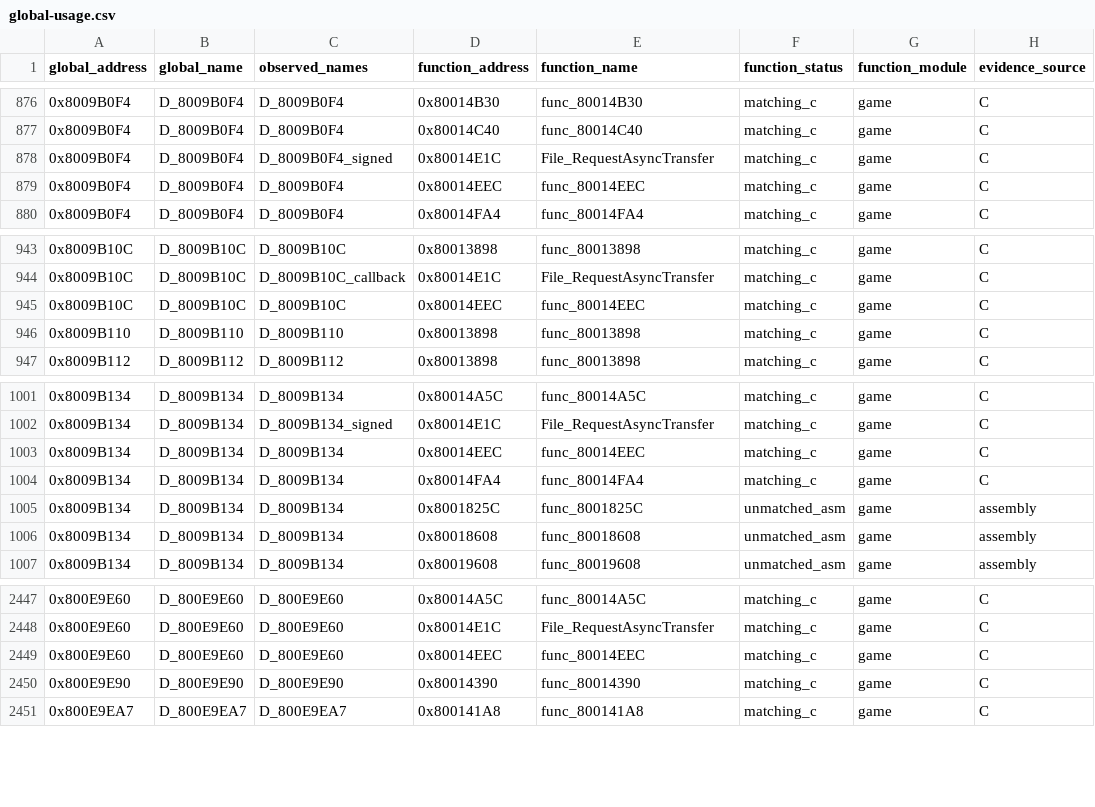
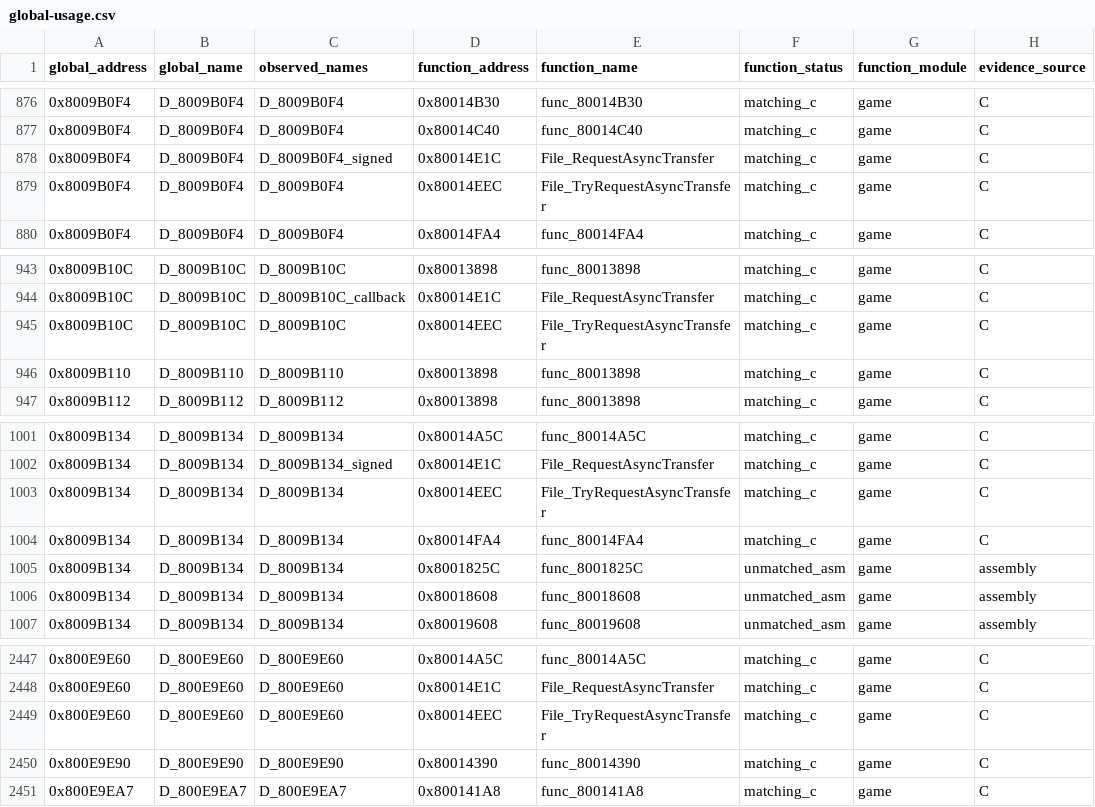
Before and after one commit to Unchiga/memories-decomp, a CSV file: notes/global-usage.csv, drawn as a sheet; only a part is shown, gaps mark what is left out; the diff names each change by its address in the sheet, - before the commit and + after, or states it on an @@ line.

```diff
--- a/notes/global-usage.csv
+++ b/notes/global-usage.csv
-E879 (function_name): func_80014EEC
+E879 (function_name): File_TryRequestAsyncTransfer
-E945 (function_name): func_80014EEC
+E945 (function_name): File_TryRequestAsyncTransfer
-E1003 (function_name): func_80014EEC
+E1003 (function_name): File_TryRequestAsyncTransfer
-E2449 (function_name): func_80014EEC
+E2449 (function_name): File_TryRequestAsyncTransfer
```
Also changed, not shown: config/slus_01411/functions.csv, notes/semantic-symbol-map.csv, 6 other files.
